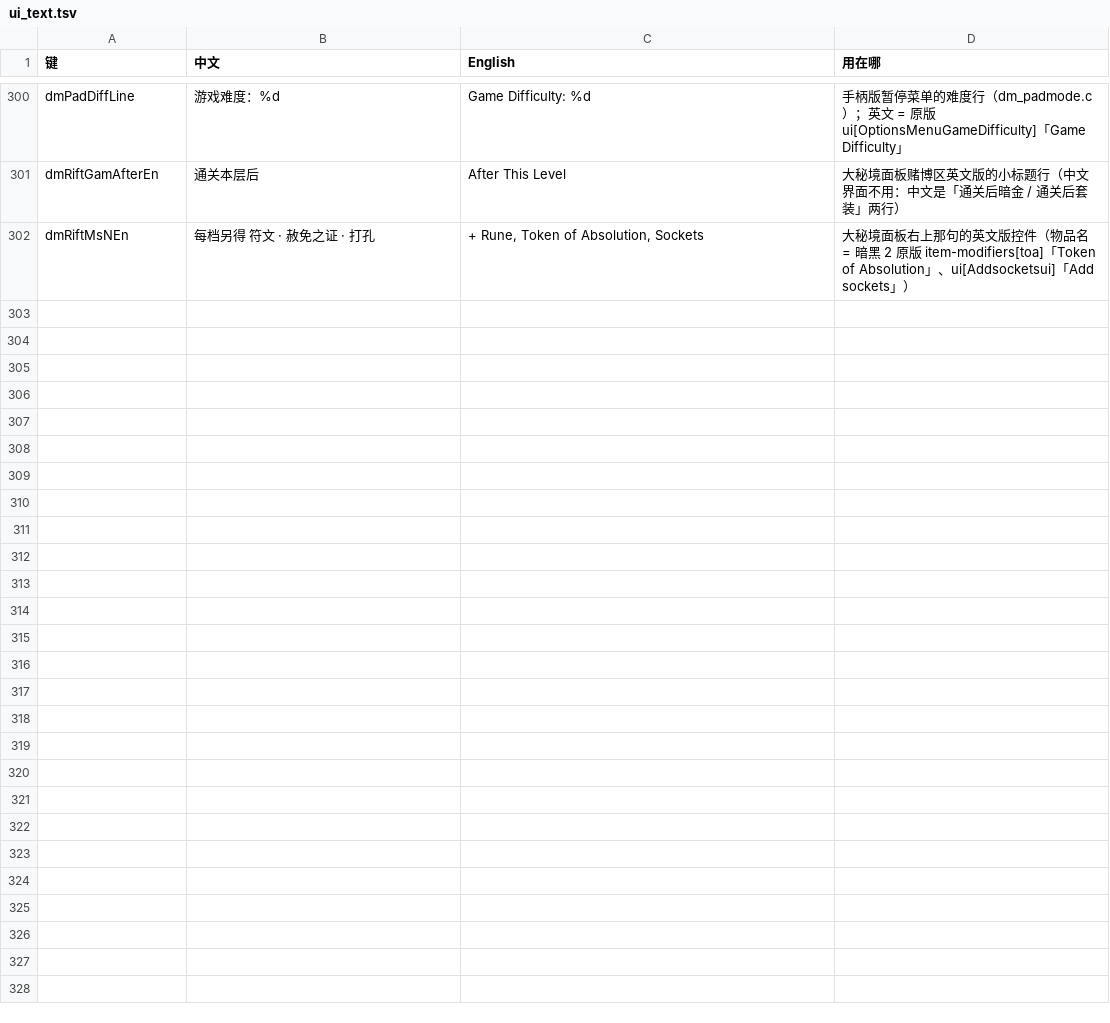
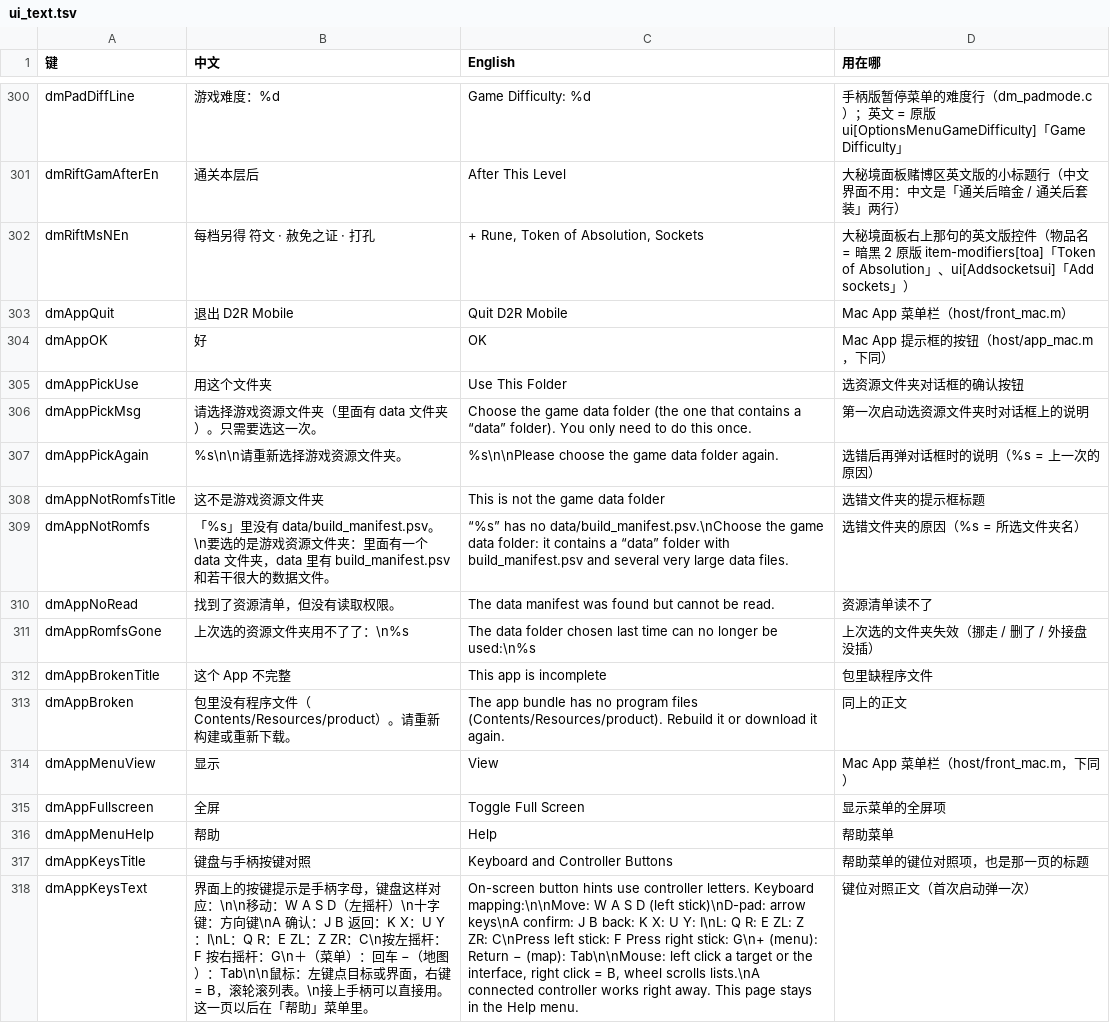
Before and after one commit to d2r-mobile/d2r-mobile, a TSV file: dm/i18n/ui_text.tsv, drawn as a sheet; only a part is shown, gaps mark what is left out; the diff names each change by its address in the sheet, - before the commit and + after, or states it on an @@ line.

```diff
--- a/dm/i18n/ui_text.tsv
+++ b/dm/i18n/ui_text.tsv
+row 303: dmAppQuit | 退出 D2R Mobile | Quit D2R Mobile | Mac App 菜单栏（host/front_mac.m）
+row 304: dmAppOK | 好 | OK | Mac App 提示框的按钮（host/app_mac.m，下同）
+row 305: dmAppPickUse | 用这个文件夹 | Use This Folder | 选资源文件夹对话框的确认按钮
+row 306: dmAppPickMsg | 请选择游戏资源文件夹（里面有 data 文件夹）。只需要选这一次。 | Choose the game data folder (the one that contains a “data” folder). You only need to do this once. | 第一次启动选资源文件夹时对话框上的说明
+row 307: dmAppPickAgain | %s\n\n请重新选择游戏资源文件夹。 | %s\n\nPlease choose the game data folder again. | 选错后再弹对话框时的说明（%s = 上一次的原因）
+row 308: dmAppNotRomfsTitle | 这不是游戏资源文件夹 | This is not the game data folder | 选错文件夹的提示框标题
+row 309: dmAppNotRomfs | 「%s」里没有 data/build_manifest.psv。\n要选的是游戏资源文件夹：里面有一个 data 文件夹，data 里有 build_manifest.psv 和若干很大的数据文件。 | “%s” has no data/build_manifest.psv.\nChoose the game data folder: it contains a “data” folder with build_manifest.psv and several very large data files. | 选错文件夹的原因（%s = 所选文件夹名）
+row 310: dmAppNoRead | 找到了资源清单，但没有读取权限。 | The data manifest was found but cannot be read. | 资源清单读不了
+row 311: dmAppRomfsGone | 上次选的资源文件夹用不了了：\n%s | The data folder chosen last time can no longer be used:\n%s | 上次选的文件夹失效（挪走 / 删了 / 外接盘没插）
+row 312: dmAppBrokenTitle | 这个 App 不完整 | This app is incomplete | 包里缺程序文件
+row 313: dmAppBroken | 包里没有程序文件（Contents/Resources/product）。请重新构建或重新下载。 | The app bundle has no program files (Contents/Resources/product). Rebuild it or download it again. | 同上的正文
+row 314: dmAppMenuView | 显示 | View | Mac App 菜单栏（host/front_mac.m，下同）
+row 315: dmAppFullscreen | 全屏 | Toggle Full Screen | 显示菜单的全屏项
+row 316: dmAppMenuHelp | 帮助 | Help | 帮助菜单
+row 317: dmAppKeysTitle | 键盘与手柄按键对照 | Keyboard and Controller Buttons | 帮助菜单的键位对照项，也是那一页的标题
+row 318: dmAppKeysText | 界面上的按键提示是手柄字母，键盘这样对应：\n\n移动：W A S D（左摇杆）\n十字键：方向键\nA 确认：J B 返回：K X：U Y：I\nL：Q R：E ZL：Z ZR：C\n按左摇杆：F 按右摇杆：G\n＋（菜单）：回车 −（地图）：Tab\n\n鼠标：左键点目标或界面，右键 = B，滚轮滚列表。\n接上手柄可以直接用。这一页以后在「帮助」菜单里。 | On-screen button hints use controller letters. Keyboard mapping:\n\nMove: W A S D (left stick)\nD-pad: arrow keys\nA confirm: J B back: K X: U Y: I\nL: Q R: E ZL: Z ZR: C\nPress left stick: F Press right stick: G\n+ (menu): Return − (map): Tab\n\nMouse: left click a target or the interface, right click = B, wheel scrolls lists.\nA connected controller works right away. This page stays in the Help menu. | 键位对照正文（首次启动弹一次）
```
Also changed, not shown: 17 other files.
